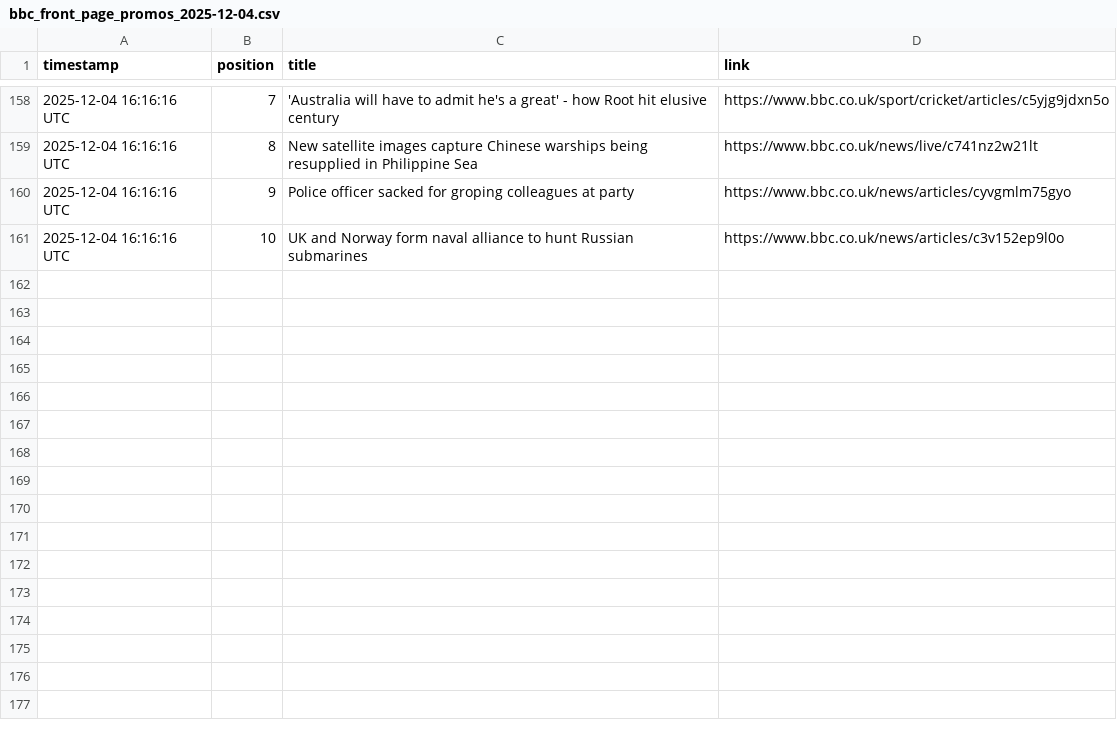
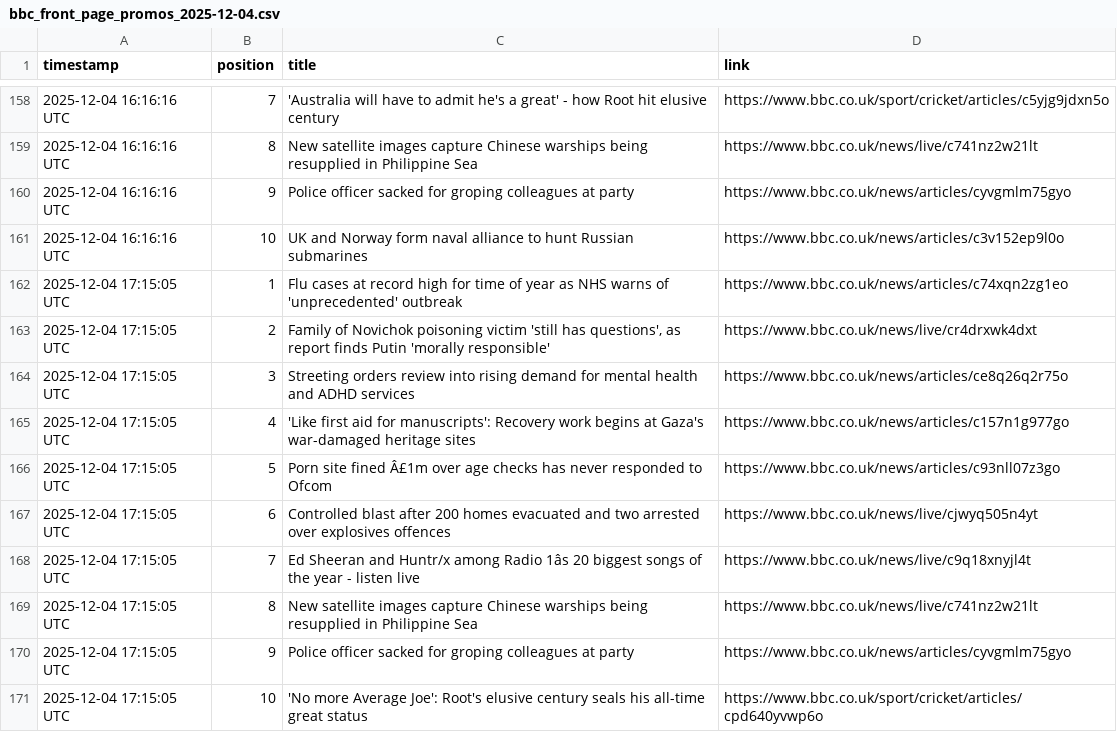
Before and after one commit to alastairherd/bbc_news_logger, a CSV file: data/bbc_front_page_promos_2025-12-04.csv, drawn as a sheet; only a part is shown, gaps mark what is left out; the diff names each change by its address in the sheet, - before the commit and + after, or states it on an @@ line.

```diff
--- a/data/bbc_front_page_promos_2025-12-04.csv
+++ b/data/bbc_front_page_promos_2025-12-04.csv
+row 162: 2025-12-04 17:15:05 UTC | 1 | Flu cases at record high for time of year as NHS warns of 'unprecedented' outbreak | https://www.bbc.co.uk/news/articles/c74xqn2zg1eo
+row 163: 2025-12-04 17:15:05 UTC | 2 | Family of Novichok poisoning victim 'still has questions', as report finds Putin 'morally responsible' | https://www.bbc.co.uk/news/live/cr4drxwk4dxt
+row 164: 2025-12-04 17:15:05 UTC | 3 | Streeting orders review into rising demand for mental health and ADHD services | https://www.bbc.co.uk/news/articles/ce8q26q2r75o
+row 165: 2025-12-04 17:15:05 UTC | 4 | 'Like first aid for manuscripts': Recovery work begins at Gaza's war-damaged heritage sites | https://www.bbc.co.uk/news/articles/c157n1g977go
+row 166: 2025-12-04 17:15:05 UTC | 5 | Porn site fined Â£1m over age checks has never responded to Ofcom | https://www.bbc.co.uk/news/articles/c93nll07z3go
+row 167: 2025-12-04 17:15:05 UTC | 6 | Controlled blast after 200 homes evacuated and two arrested over explosives offences | https://www.bbc.co.uk/news/live/cjwyq505n4yt
+row 168: 2025-12-04 17:15:05 UTC | 7 | Ed Sheeran and Huntr/x among Radio 1âs 20 biggest songs of the year - listen live | https://www.bbc.co.uk/news/live/c9q18xnyjl4t
+row 169: 2025-12-04 17:15:05 UTC | 8 | New satellite images capture Chinese warships being resupplied in Philippine Sea | https://www.bbc.co.uk/news/live/c741nz2w21lt
+row 170: 2025-12-04 17:15:05 UTC | 9 | Police officer sacked for groping colleagues at party | https://www.bbc.co.uk/news/articles/cyvgmlm75gyo
+row 171: 2025-12-04 17:15:05 UTC | 10 | 'No more Average Joe': Root's elusive century seals his all-time great status | https://www.bbc.co.uk/sport/cricket/articles/cpd640yvwp6o
```
Also changed, not shown: data/bbc_most_read_2025-12-04.csv.
